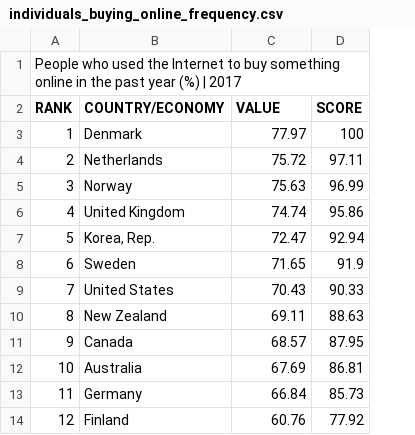
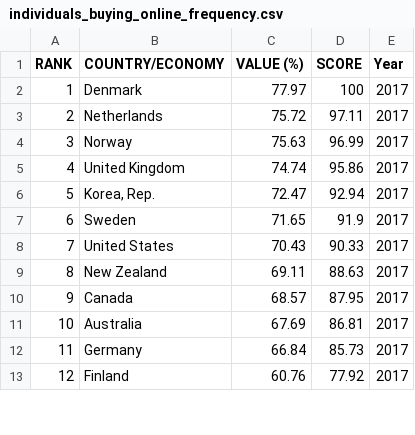
Before and after one commit to shurtadocano/public_development_data, a CSV file: individuals_buying_online_frequency.csv, drawn as a sheet; only a part is shown; removed rows and columns are numbered as before the commit, all else as after; the diff names each change by its address in the sheet, - before the commit and + after, or states it on an @@ line.

Commit message:
Update individuals_buying_online_frequency.csv

```diff
--- a/individuals_buying_online_frequency.csv
+++ b/individuals_buying_online_frequency.csv
+column E (Year), rows 2-13: all 2017
-row 1: People who used the Internet to buy something online in the past year (%) | 2017
-C1: VALUE
+C1: VALUE (%)
```
